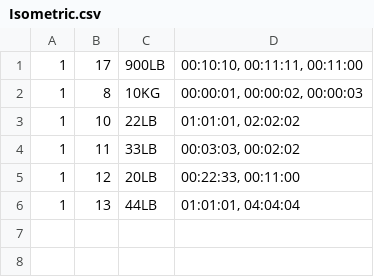
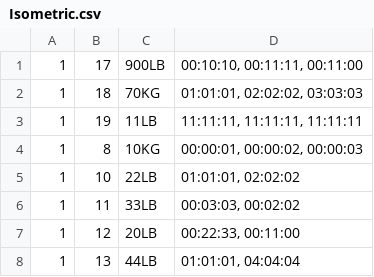
Before and after one commit to remllezrovert/LibreGainz, a CSV file: data/Isometric.csv, drawn as a sheet.

```diff
--- a/data/Isometric.csv
+++ b/data/Isometric.csv
@@ -1,2 +1,4 @@
 1,17,900LB,"00:10:10, 00:11:11, 00:11:00"
+1,18,70KG,"01:01:01, 02:02:02, 03:03:03"
+1,19,11LB,"11:11:11, 11:11:11, 11:11:11"
 1,8,10KG,"00:00:01, 00:00:02, 00:00:03"
```
Also changed, not shown: 6 other files.
